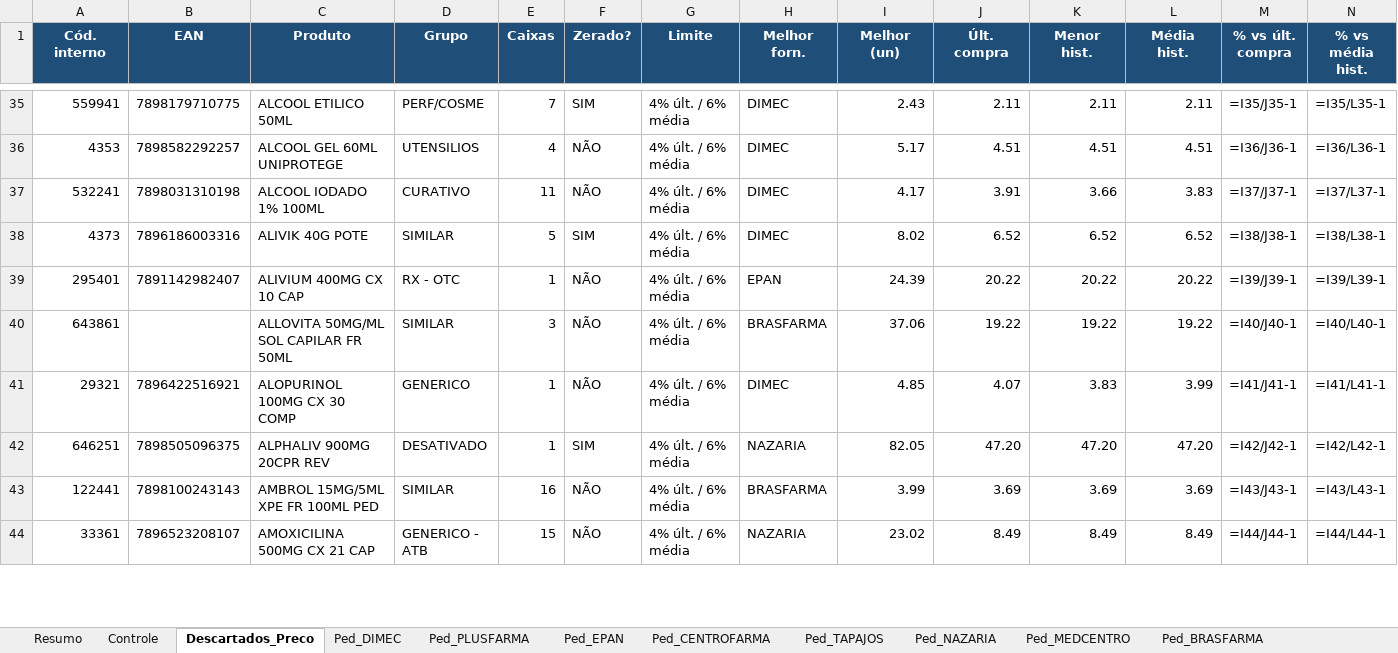
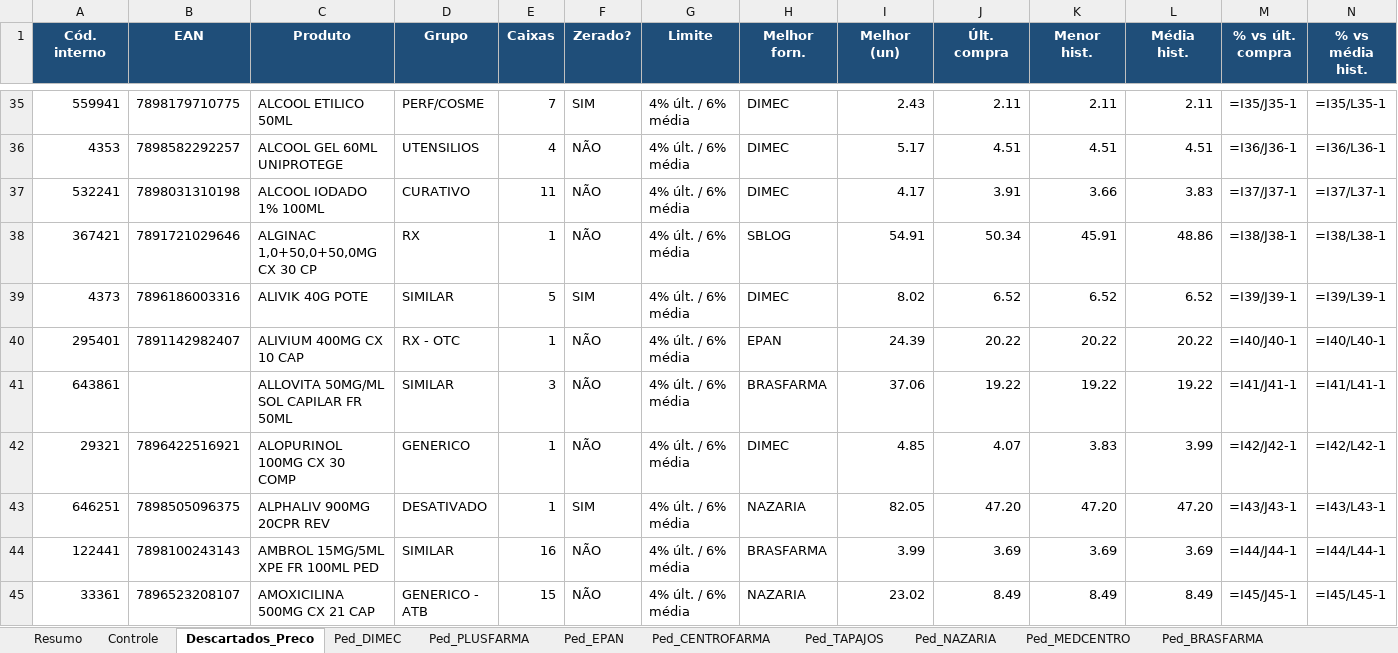
Before and after one commit to arthurrocha2025/farmarocha, an Excel workbook: cotacoes/2026-09-08/COTACAO_PARCIAL_08-09-2026.xlsx, sheet Descartados_Preco, drawn as a sheet; only a part is shown, gaps mark what is left out; values as stored, in another font and other column widths than the file's, no borders; formulas without a stored value are shown as written; addresses are those after the commit; rows hold the shown columns only; the diff covers the shown part only; the diff names each change by its address in the sheet, - before the commit and + after, or states it on an @@ line.

```diff
--- a/cotacoes/2026-09-08/COTACAO_PARCIAL_08-09-2026.xlsx (sheet Descartados_Preco)
+++ b/cotacoes/2026-09-08/COTACAO_PARCIAL_08-09-2026.xlsx (sheet Descartados_Preco)
+row 38: 367421 | 7891721029646 | ALGINAC 1,0+50,0+50,0MG CX 30 CP | RX | 1 | NÃO | 4% últ. / 6% média | SBLOG | 54.91 | 50.34 | 45.91 | 48.86 | =I38/J38-1 | =I38/L38-1
-M39 (% vs últ. compra): =I38/J38-1
+M39 (% vs últ. compra): =I39/J39-1
-N39 (% vs média hist.): =I38/L38-1
+N39 (% vs média hist.): =I39/L39-1
-M40 (% vs últ. compra): =I39/J39-1
+M40 (% vs últ. compra): =I40/J40-1
-N40 (% vs média hist.): =I39/L39-1
+N40 (% vs média hist.): =I40/L40-1
-M41 (% vs últ. compra): =I40/J40-1
+M41 (% vs últ. compra): =I41/J41-1
-N41 (% vs média hist.): =I40/L40-1
+N41 (% vs média hist.): =I41/L41-1
-M42 (% vs últ. compra): =I41/J41-1
+M42 (% vs últ. compra): =I42/J42-1
-N42 (% vs média hist.): =I41/L41-1
+N42 (% vs média hist.): =I42/L42-1
-M43 (% vs últ. compra): =I42/J42-1
+M43 (% vs últ. compra): =I43/J43-1
-N43 (% vs média hist.): =I42/L42-1
+N43 (% vs média hist.): =I43/L43-1
-M44 (% vs últ. compra): =I43/J43-1
+M44 (% vs últ. compra): =I44/J44-1
-N44 (% vs média hist.): =I43/L43-1
+N44 (% vs média hist.): =I44/L44-1
-M45 (% vs últ. compra): =I44/J44-1
+M45 (% vs últ. compra): =I45/J45-1
-N45 (% vs média hist.): =I44/L44-1
+N45 (% vs média hist.): =I45/L45-1
```
Also changed, not shown: 1 added row, 2 removed rows and 1102 edited cells elsewhere in this sheet, sheet Controle, sheet Ped_EPAN, sheet Ped_NAZARIA, sheet Ped_TAPAJOS, sheet Resumo, other sheet tabs, cotacoes/2026-09-08/fechamento/OL_EMS_GENERICOS_09-09-2026.xlsx, cotacoes/2026-09-08/fechamento/OL_NEO_QUIMICA_GENERICO_09-09-2026.xlsx, 34 other files.
